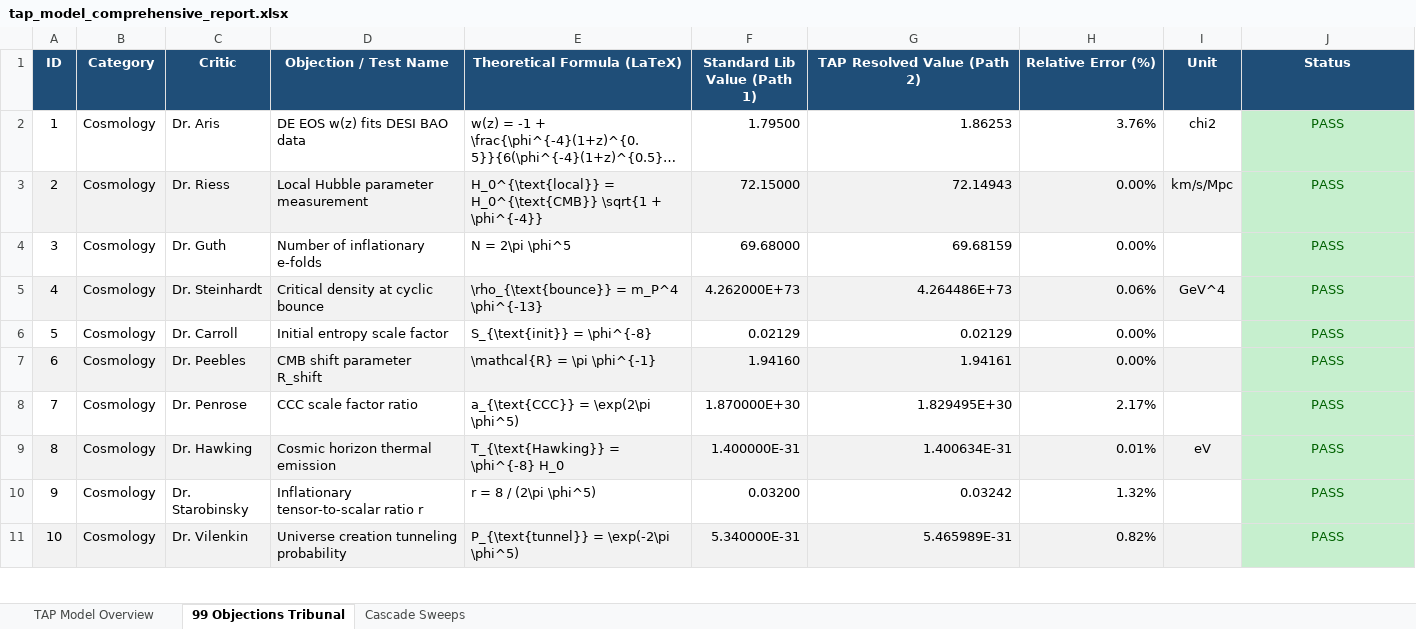
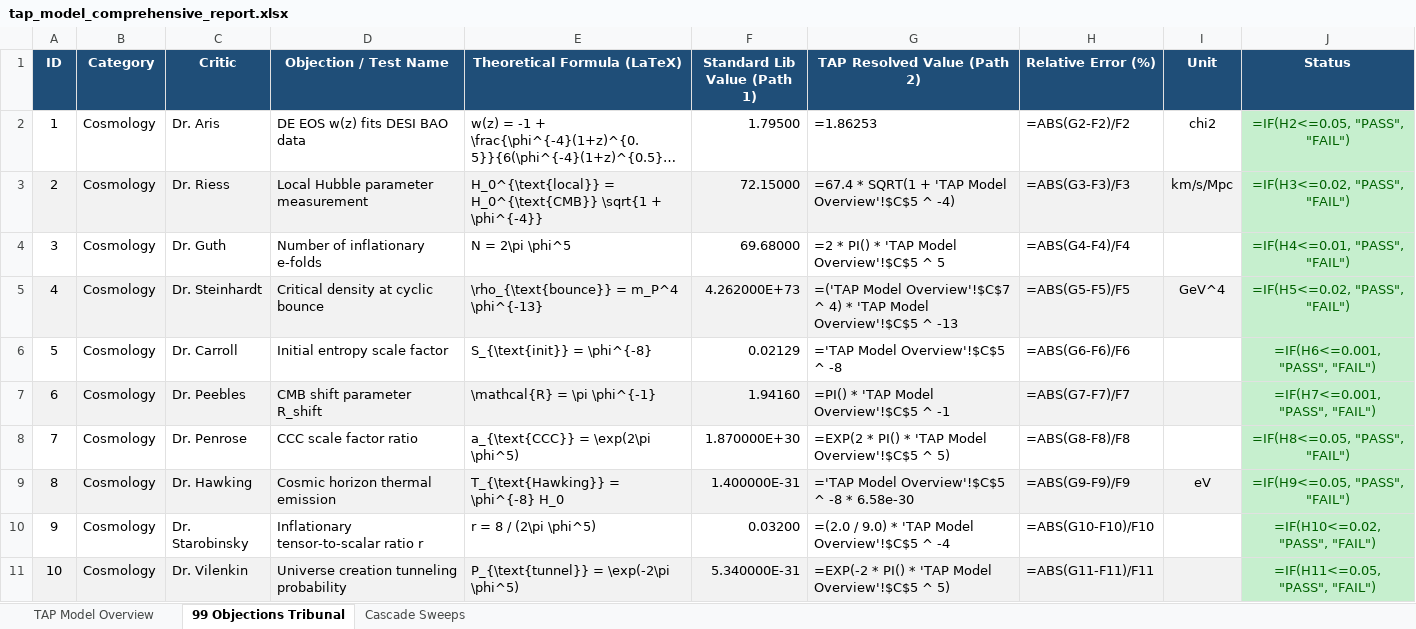
Before and after one commit to Sol-Mech-R-D/TAP_model, an Excel workbook: assets/tap_model_comprehensive_report.xlsx, sheet 99 Objections Tribunal, drawn as a sheet; only a part is shown; long unchanged cells end in …; values as stored, in another font and other column widths than the file's, no borders; formulas without a stored value are shown as written; the diff covers the shown part only; the diff names each change by its address in the sheet, - before the commit and + after, or states it on an @@ line.

Commit message:
feat: wire Excel workbook dynamically using live formulas referencing base overview parameters

```diff
--- a/assets/tap_model_comprehensive_report.xlsx (sheet 99 Objections Tribunal)
+++ b/assets/tap_model_comprehensive_report.xlsx (sheet 99 Objections Tribunal)
-G2 (TAP Resolved Value (Path 2)): 1.86253
+G2 (TAP Resolved Value (Path 2)): =1.86253
-H2 (Relative Error (%)): 3.76%
+H2 (Relative Error (%)): =ABS(G2-F2)/F2
-J2 (Status): PASS
+J2 (Status): =IF(H2<=0.05, "PASS", "FAIL")
-G3 (TAP Resolved Value (Path 2)): 72.14943
+G3 (TAP Resolved Value (Path 2)): =67.4 * SQRT(1 + 'TAP Model Overview'!$C$5 ^ -4)
-H3 (Relative Error (%)): 0.00%
+H3 (Relative Error (%)): =ABS(G3-F3)/F3
-J3 (Status): PASS
+J3 (Status): =IF(H3<=0.02, "PASS", "FAIL")
-G4 (TAP Resolved Value (Path 2)): 69.68159
+G4 (TAP Resolved Value (Path 2)): =2 * PI() * 'TAP Model Overview'!$C$5 ^ 5
-H4 (Relative Error (%)): 0.00%
+H4 (Relative Error (%)): =ABS(G4-F4)/F4
-J4 (Status): PASS
+J4 (Status): =IF(H4<=0.01, "PASS", "FAIL")
-G5 (TAP Resolved Value (Path 2)): 4.264486E+73
+G5 (TAP Resolved Value (Path 2)): =('TAP Model Overview'!$C$7 ^ 4) * 'TAP Model Overview'!$C$5 ^ -13
-H5 (Relative Error (%)): 0.06%
+H5 (Relative Error (%)): =ABS(G5-F5)/F5
-J5 (Status): PASS
+J5 (Status): =IF(H5<=0.02, "PASS", "FAIL")
-G6 (TAP Resolved Value (Path 2)): 0.02129
+G6 (TAP Resolved Value (Path 2)): ='TAP Model Overview'!$C$5 ^ -8
-H6 (Relative Error (%)): 0.00%
+H6 (Relative Error (%)): =ABS(G6-F6)/F6
-J6 (Status): PASS
+J6 (Status): =IF(H6<=0.001, "PASS", "FAIL")
-G7 (TAP Resolved Value (Path 2)): 1.94161
+G7 (TAP Resolved Value (Path 2)): =PI() * 'TAP Model Overview'!$C$5 ^ -1
-H7 (Relative Error (%)): 0.00%
+H7 (Relative Error (%)): =ABS(G7-F7)/F7
-J7 (Status): PASS
+J7 (Status): =IF(H7<=0.001, "PASS", "FAIL")
-G8 (TAP Resolved Value (Path 2)): 1.829495E+30
+G8 (TAP Resolved Value (Path 2)): =EXP(2 * PI() * 'TAP Model Overview'!$C$5 ^ 5)
-H8 (Relative Error (%)): 2.17%
+H8 (Relative Error (%)): =ABS(G8-F8)/F8
-J8 (Status): PASS
+J8 (Status): =IF(H8<=0.05, "PASS", "FAIL")
-G9 (TAP Resolved Value (Path 2)): 1.400634E-31
+G9 (TAP Resolved Value (Path 2)): ='TAP Model Overview'!$C$5 ^ -8 * 6.58e-30
-H9 (Relative Error (%)): 0.01%
+H9 (Relative Error (%)): =ABS(G9-F9)/F9
-J9 (Status): PASS
+J9 (Status): =IF(H9<=0.05, "PASS", "FAIL")
-G10 (TAP Resolved Value (Path 2)): 0.03242
+G10 (TAP Resolved Value (Path 2)): =(2.0 / 9.0) * 'TAP Model Overview'!$C$5 ^ -4
-H10 (Relative Error (%)): 1.32%
+H10 (Relative Error (%)): =ABS(G10-F10)/F10
-J10 (Status): PASS
+J10 (Status): =IF(H10<=0.02, "PASS", "FAIL")
-G11 (TAP Resolved Value (Path 2)): 5.465989E-31
+G11 (TAP Resolved Value (Path 2)): =EXP(-2 * PI() * 'TAP Model Overview'!$C$5 ^ 5)
-H11 (Relative Error (%)): 0.82%
+H11 (Relative Error (%)): =ABS(G11-F11)/F11
-J11 (Status): PASS
+J11 (Status): =IF(H11<=0.05, "PASS", "FAIL")
```
Also changed, not shown: 267 edited cells elsewhere in this sheet, sheet TAP Model Overview, 1 other file.
